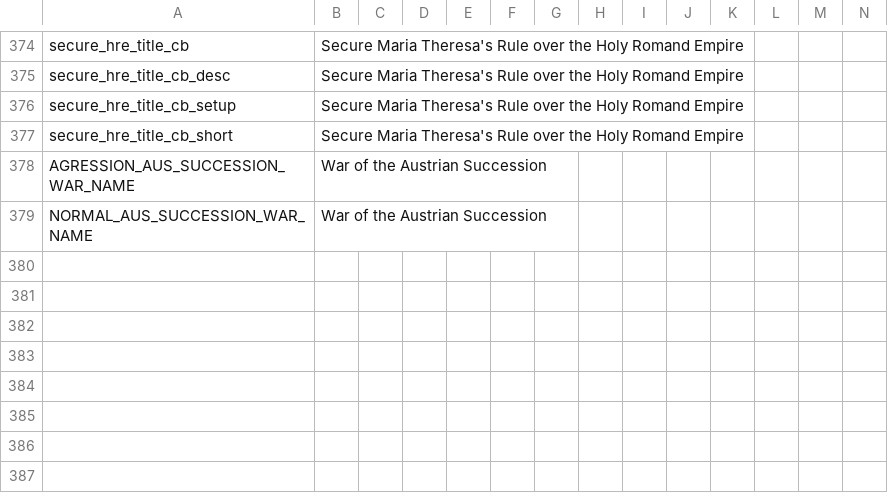
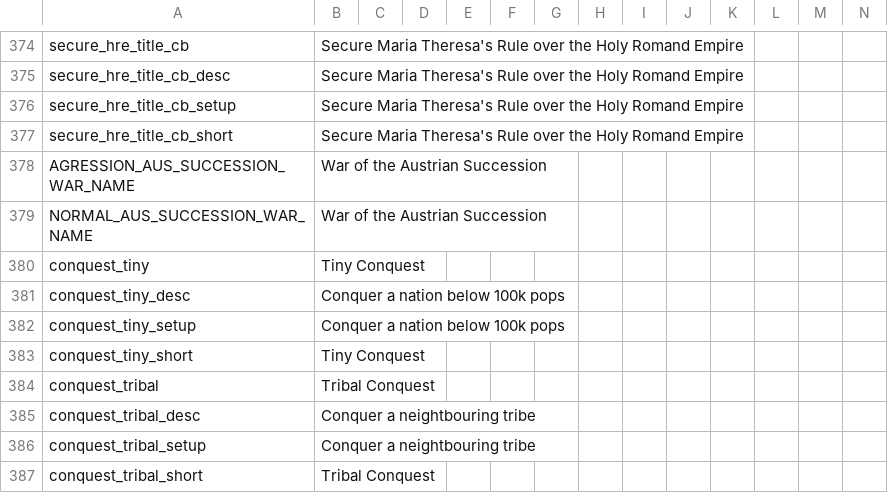
Before and after one commit to AoE-guys/AoE-SP-VERSION-DISCONTINUED-, a CSV file: AOE/localisation/00_HPM_wargoals.csv, drawn as a sheet; only a part is shown, gaps mark what is left out.

Commit message:
Tribal cb and Tiny conquest cb

```diff
--- a/AOE/localisation/00_HPM_wargoals.csv
+++ b/AOE/localisation/00_HPM_wargoals.csv
@@ -379 +379,9 @@ AGRESSION_AUS_SUCCESSION_WAR_NAME;War of the Austrian Succession;;;;;;;;;;;;;
 NORMAL_AUS_SUCCESSION_WAR_NAME;War of the Austrian Succession;;;;;;;;;;;;;
+conquest_tiny;Tiny Conquest;;;;;;;;;;;;;
+conquest_tiny_desc;Conquer a nation below 100k pops;;;;;;;;;;;;;
+conquest_tiny_setup;Conquer a nation below 100k pops;;;;;;;;;;;;;
+conquest_tiny_short;Tiny Conquest;;;;;;;;;;;;;
+conquest_tribal;Tribal Conquest;;;;;;;;;;;;;
+conquest_tribal_desc;Conquer a neightbouring tribe;;;;;;;;;;;;;
+conquest_tribal_setup;Conquer a neightbouring tribe;;;;;;;;;;;;;
+conquest_tribal_short;Tribal Conquest;;;;;;;;;;;;;
```
Also changed, not shown: AOE/localisation/000_AoE_loc.csv, 2 other files.
